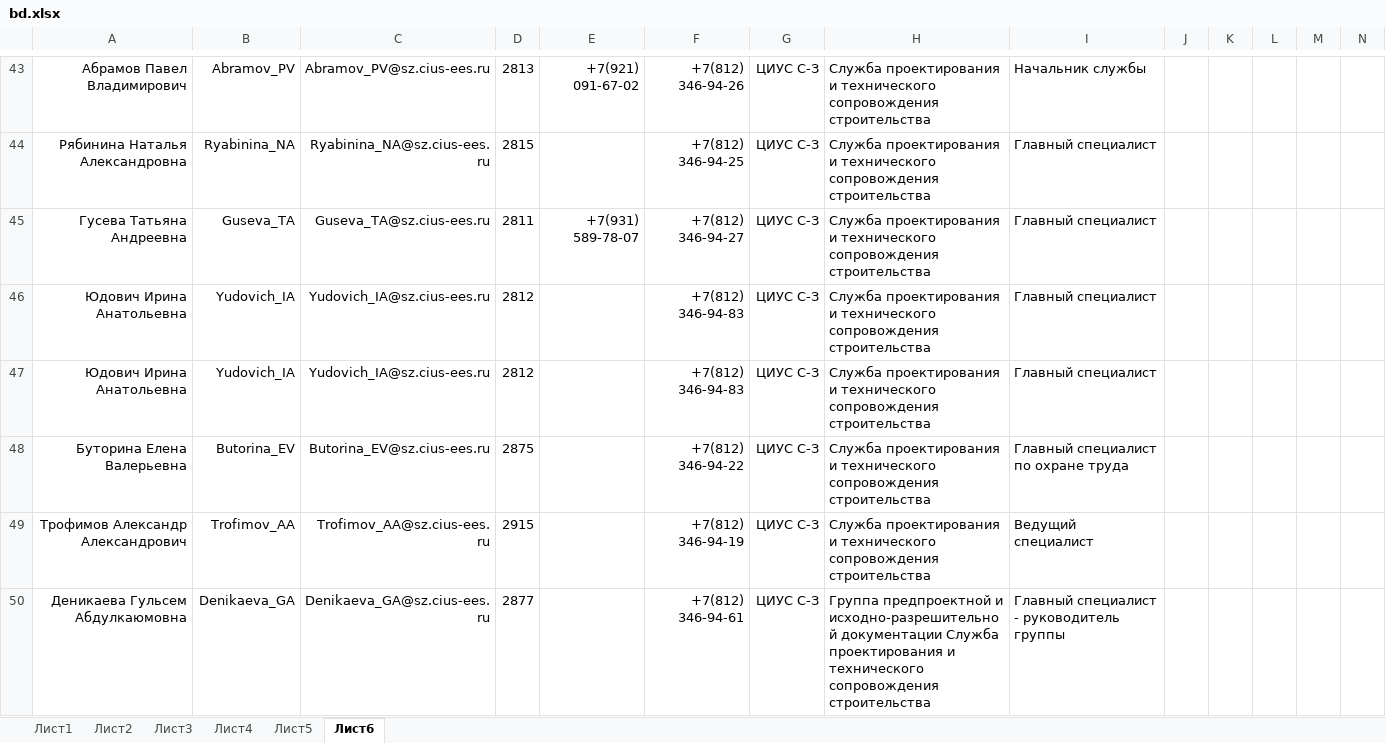
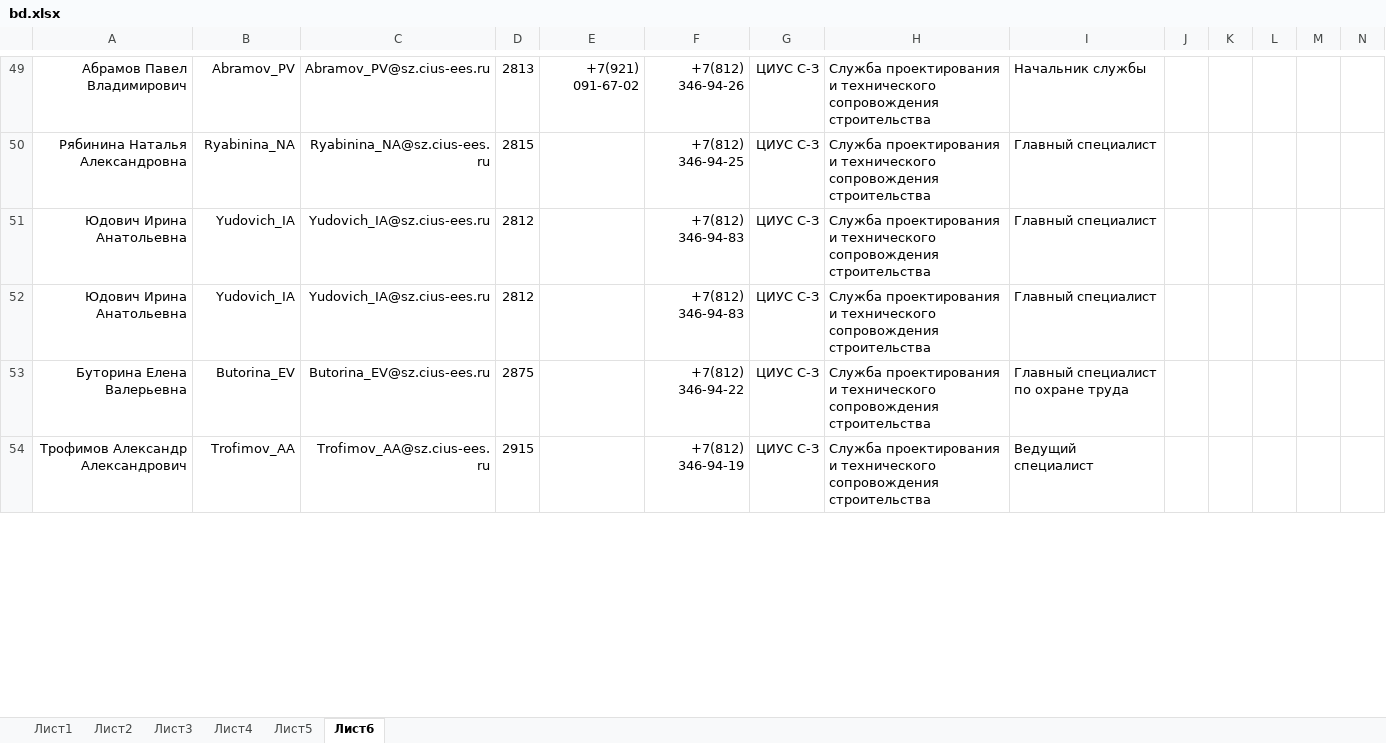
Before and after one commit to pfariseev/Sprkpmes, an Excel workbook: bd/bd.xlsx, sheet Лист6, drawn as a sheet; only a part is shown, gaps mark what is left out; values as stored, in another font and other column widths than the file's, no borders; removed rows and columns are numbered as before the commit, all else as after; rows hold the shown columns only; the diff covers the shown part only; the diff names each change by its address in the sheet, - before the commit and + after, or states it on an @@ line.

```diff
--- a/bd/bd.xlsx (sheet Лист6)
+++ b/bd/bd.xlsx (sheet Лист6)
-row 45: Гусева Татьяна Андреевна | Guseva_TA | Guseva_TA@sz.cius-ees.ru | 2811 | +7(931) 589-78-07 | +7(812) 346-94-27 | ЦИУС С-З | Служба проектирования и технического сопровождения строительства | Главный специалист
-row 50: Деникаева Гульсем Абдулкаюмовна | Denikaeva_GA | Denikaeva_GA@sz.cius-ees.ru | 2877 |  | +7(812) 346-94-61 | ЦИУС С-З | Группа предпроектной и исходно-разрешительной документации Служба проектирования и технического сопровождения строительства | Главный специалист - руководитель группы
```
Also changed, not shown: 18 added rows, 7 removed rows and 14 edited cells elsewhere in this sheet, sheet Лист4, sheet Лист2.
